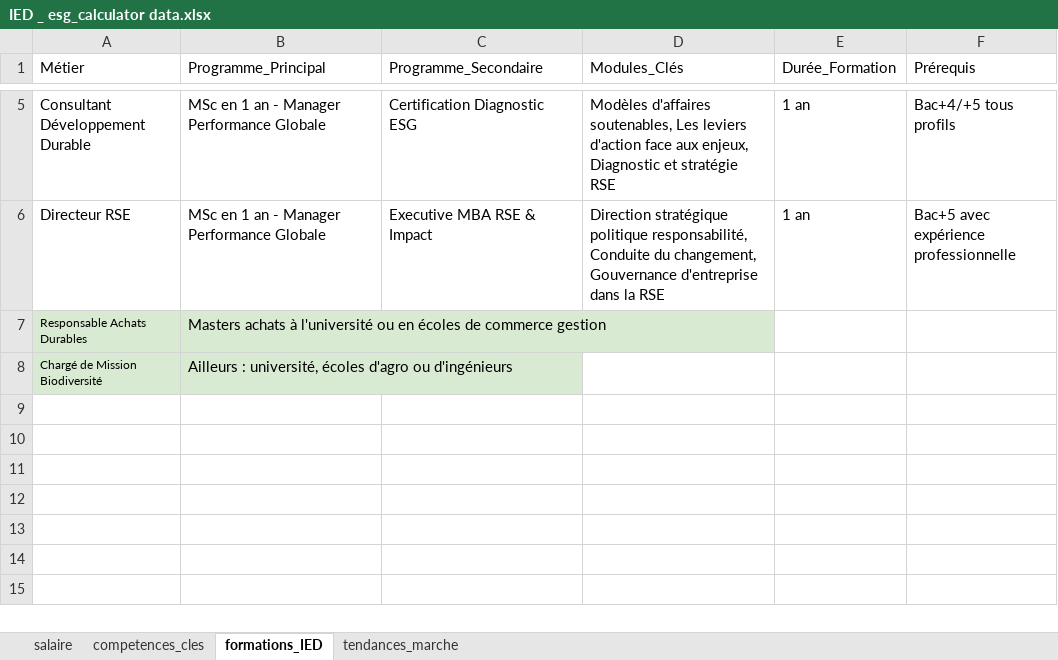
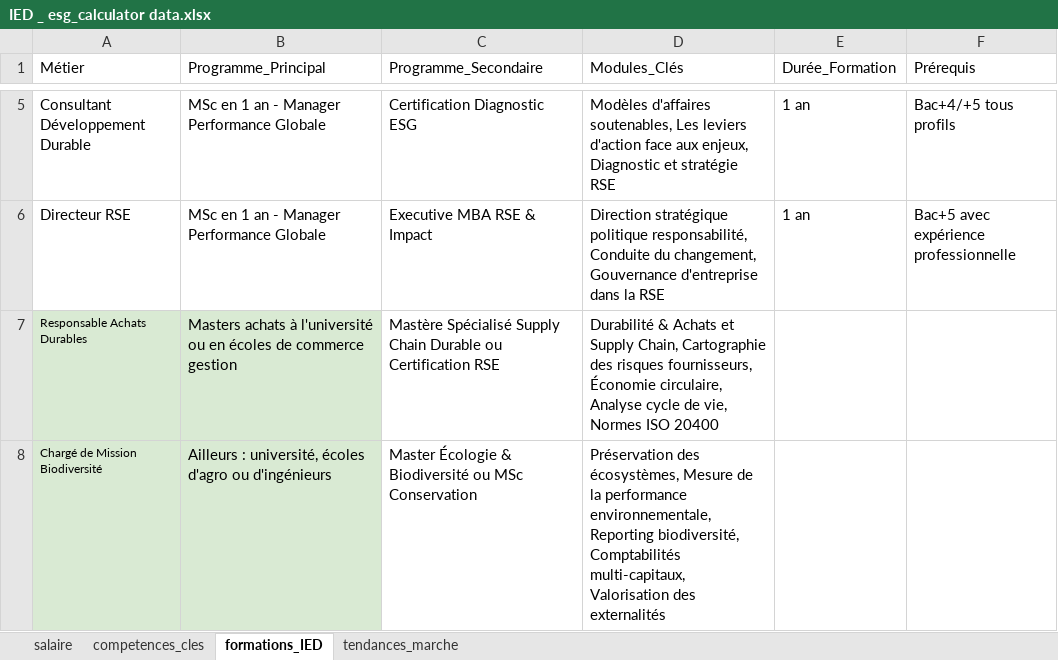
Before and after one commit to ArthurBrunswick/ESG-calculator, an Excel workbook: data/IED _ esg_calculator data.xlsx, sheet formations_IED, drawn as a sheet; only a part is shown, gaps mark what is left out; values as stored, in another font and other column widths than the file's, no borders; charts and pictures not drawn; the diff names each change by its address in the sheet, - before the commit and + after, or states it on an @@ line.

Commit message:
Ajout d'informations et correction de bug
Ajout de nouvelles données métiers et préparation pour implémentation des résultats enrichis
Mise à jour du fichier de données et version stable avant enrichissement

```diff
--- a/data/IED _ esg_calculator data.xlsx (sheet formations_IED)
+++ b/data/IED _ esg_calculator data.xlsx (sheet formations_IED)
-C7 (Programme_Secondaire): (empty)
+C7 (Programme_Secondaire): Mastère Spécialisé Supply Chain Durable ou Certification RSE
-D7 (Modules_Clés): (empty)
+D7 (Modules_Clés): Durabilité & Achats et Supply Chain, Cartographie des risques fournisseurs, Économie circulaire, Analyse cycle de vie, Normes ISO 20400
-C8 (Programme_Secondaire): (empty)
+C8 (Programme_Secondaire): Master Écologie & Biodiversité ou MSc Conservation
-D8 (Modules_Clés): (empty)
+D8 (Modules_Clés): Préservation des écosystèmes, Mesure de la performance environnementale, Reporting biodiversité, Comptabilités multi-capitaux, Valorisation des externalités
```
Also changed, not shown: 2 other files.
